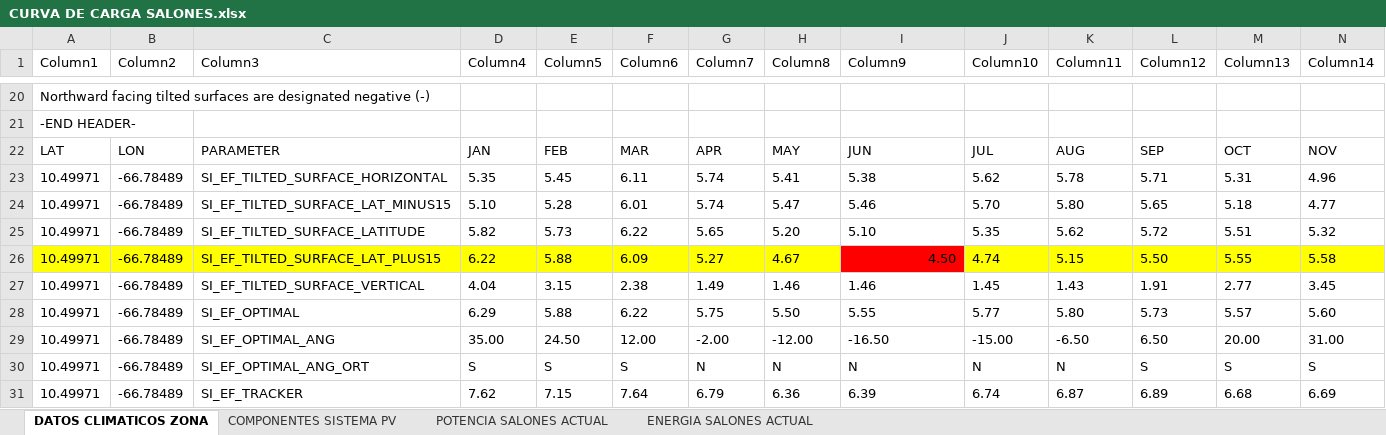
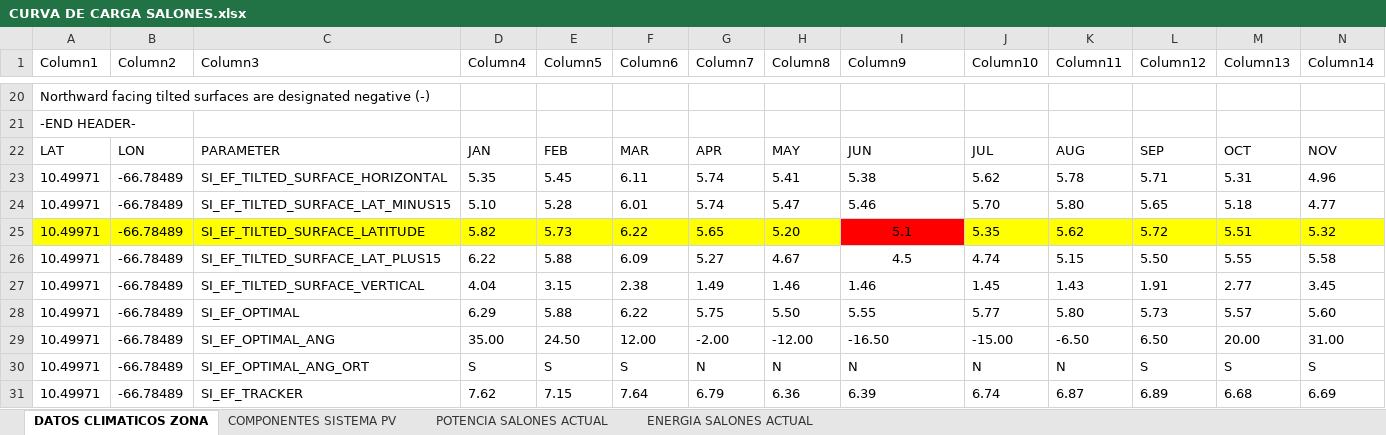
Before and after one commit to sradium/smart-classroom, an Excel workbook: solar system/CURVA DE CARGA SALONES.xlsx, sheet DATOS CLIMATICOS ZONA, drawn as a sheet; only a part is shown, gaps mark what is left out; values as stored, in another font and other column widths than the file's, no borders; table styles not drawn; the diff covers the shown part only; the diff names each change by its address in the sheet, - before the commit and + after, or states it on an @@ line.

```diff
--- a/solar system/CURVA DE CARGA SALONES.xlsx (sheet DATOS CLIMATICOS ZONA)
+++ b/solar system/CURVA DE CARGA SALONES.xlsx (sheet DATOS CLIMATICOS ZONA)
-A25:H25 fill: none
+A25:H25 fill: #FFFF00
-I25 (Column9): 5.10
+I25 (Column9): 5.1
@@ I25 fill: none → #FF0000, alignment: left → center @@
-J25:N25 fill: none
+J25:N25 fill: #FFFF00
-A26:H26 fill: #FFFF00
+A26:H26 fill: none
-I26 (Column9): 4.50
+I26 (Column9): 4.5
@@ I26 fill: #FF0000 → none, alignment: right → center @@
-J26:N26 fill: #FFFF00
+J26:N26 fill: none
```
Also changed, not shown: cell formats elsewhere in this sheet, sheet COMPONENTES SISTEMA PV, sheet ENERGIA SALONES ACTUAL, charts or pictures, 4 other files.
